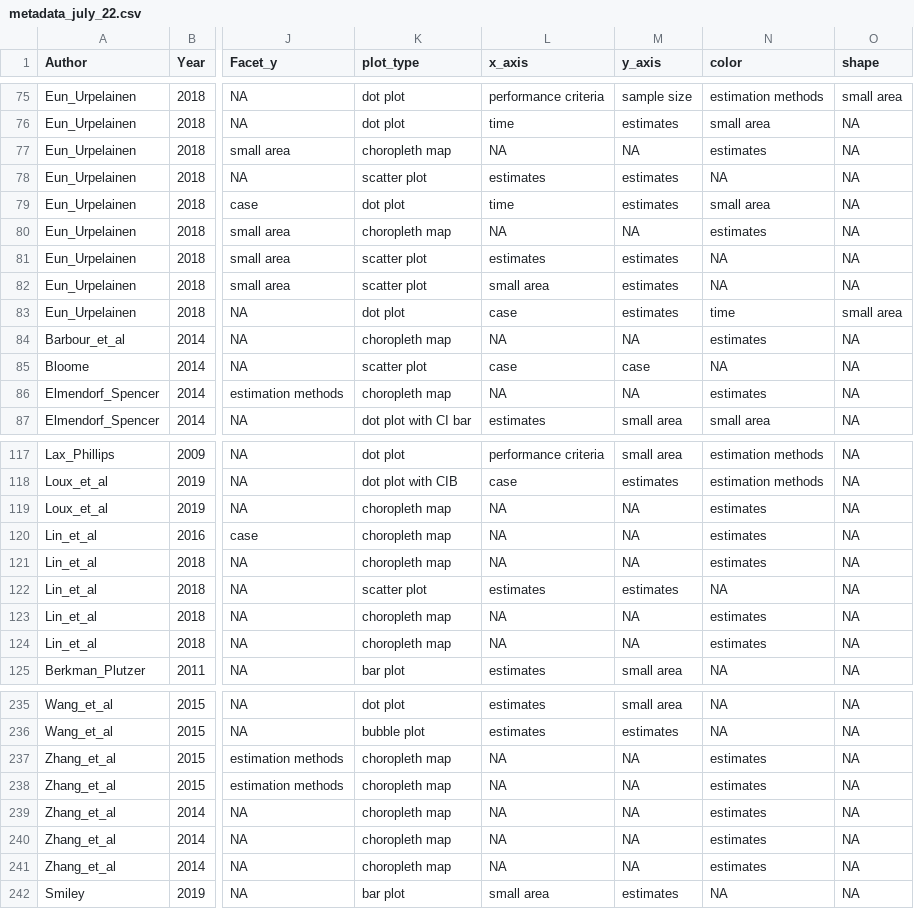
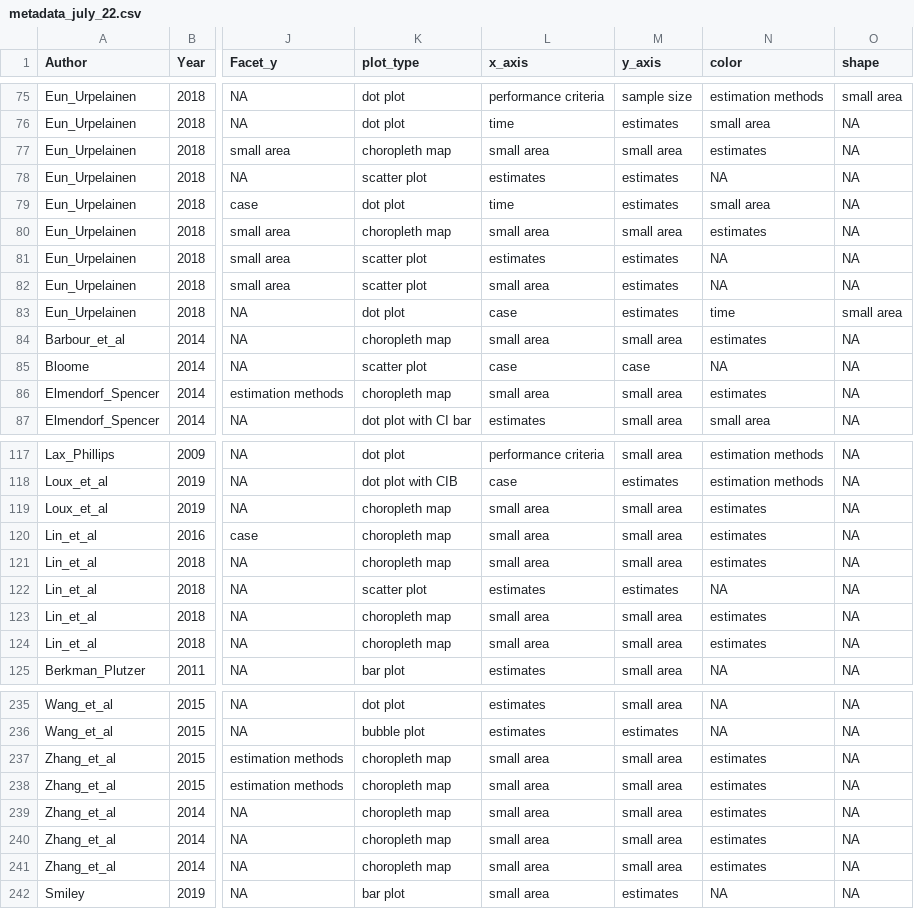
Before and after one commit to Dewi-Amaliah/MRP_diagnostic_plot, a CSV file: sis_literature_review/paper_metadata/metadata_july_22.csv, drawn as a sheet; only a part is shown, gaps mark what is left out; the diff covers the shown part only; the diff names each change by its address in the sheet, - before the commit and + after, or states it on an @@ line.

```diff
--- a/sis_literature_review/paper_metadata/metadata_july_22.csv
+++ b/sis_literature_review/paper_metadata/metadata_july_22.csv
-L77 (x_axis): NA
+L77 (x_axis): small area
-M77 (y_axis): NA
+M77 (y_axis): small area
-L80 (x_axis): NA
+L80 (x_axis): small area
-M80 (y_axis): NA
+M80 (y_axis): small area
-L84 (x_axis): NA
+L84 (x_axis): small area
-M84 (y_axis): NA
+M84 (y_axis): small area
-L86 (x_axis): NA
+L86 (x_axis): small area
-M86 (y_axis): NA
+M86 (y_axis): small area
-L119:L121 (x_axis): NA
+L119:L121 (x_axis): small area
-M119:M121 (y_axis): NA
+M119:M121 (y_axis): small area
-L123:L124 (x_axis): NA
+L123:L124 (x_axis): small area
-M123:M124 (y_axis): NA
+M123:M124 (y_axis): small area
-L237:L241 (x_axis): NA
+L237:L241 (x_axis): small area
-M237:M241 (y_axis): NA
+M237:M241 (y_axis): small area
```
Also changed, not shown: 62 edited cells elsewhere in this file, 14 other files.
